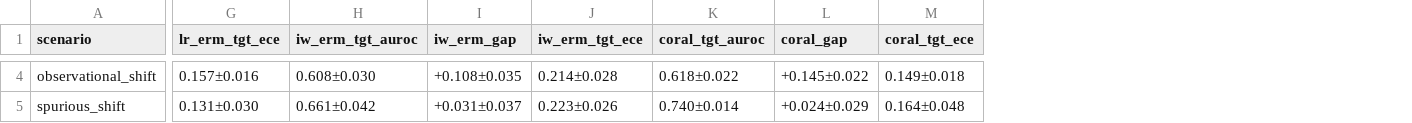
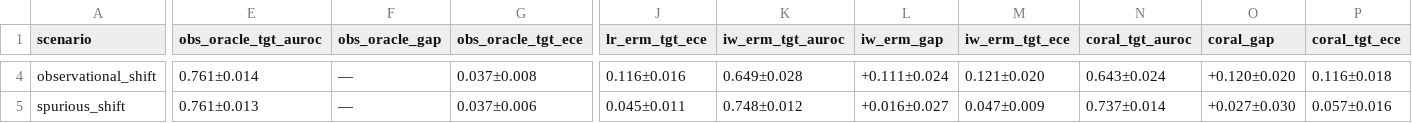
Before and after one commit to LudoLe/shift-surv-benchmark, a CSV file: outputs/tables/nl_nsweep_n1000_compact.csv, drawn as a sheet; only a part is shown, gaps mark what is left out; addresses are those after the commit; the diff covers the shown part only; the diff names each change by its address in the sheet, - before the commit and + after, or states it on an @@ line.

```diff
--- a/outputs/tables/nl_nsweep_n1000_compact.csv
+++ b/outputs/tables/nl_nsweep_n1000_compact.csv
+column E (obs_oracle_tgt_auroc), rows 4-5: 0.761±0.014 | 0.761±0.013
+column F (obs_oracle_gap), rows 4-5: — | —
+column G (obs_oracle_tgt_ece), rows 4-5: 0.037±0.008 | 0.037±0.006
-J4 (lr_erm_tgt_ece): 0.157±0.016
+J4 (lr_erm_tgt_ece): 0.116±0.016
-K4 (iw_erm_tgt_auroc): 0.608±0.030
+K4 (iw_erm_tgt_auroc): 0.649±0.028
-L4 (iw_erm_gap): +0.108±0.035
+L4 (iw_erm_gap): +0.111±0.024
-M4 (iw_erm_tgt_ece): 0.214±0.028
+M4 (iw_erm_tgt_ece): 0.121±0.020
-N4 (coral_tgt_auroc): 0.618±0.022
+N4 (coral_tgt_auroc): 0.643±0.024
-O4 (coral_gap): +0.145±0.022
+O4 (coral_gap): +0.120±0.020
-P4 (coral_tgt_ece): 0.149±0.018
+P4 (coral_tgt_ece): 0.116±0.018
-J5 (lr_erm_tgt_ece): 0.131±0.030
+J5 (lr_erm_tgt_ece): 0.045±0.011
-K5 (iw_erm_tgt_auroc): 0.661±0.042
+K5 (iw_erm_tgt_auroc): 0.748±0.012
-L5 (iw_erm_gap): +0.031±0.037
+L5 (iw_erm_gap): +0.016±0.027
-M5 (iw_erm_tgt_ece): 0.223±0.026
+M5 (iw_erm_tgt_ece): 0.047±0.009
-N5 (coral_tgt_auroc): 0.740±0.014
+N5 (coral_tgt_auroc): 0.737±0.014
-O5 (coral_gap): +0.024±0.029
+O5 (coral_gap): +0.027±0.030
-P5 (coral_tgt_ece): 0.164±0.048
+P5 (coral_tgt_ece): 0.057±0.016
```
Also changed, not shown: 86 edited cells elsewhere in this file, outputs/tables/nl_nsweep_n1000_summary.csv, outputs/tables/nl_nsweep_n2000_compact.csv, 5 other files.
